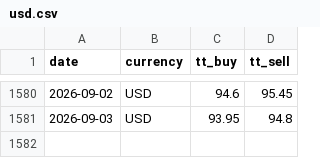
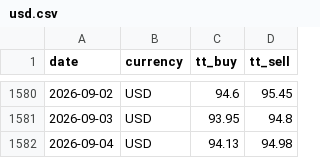
Before and after one commit to c-harsha/sbi-tt, a CSV file: data/usd.csv, drawn as a sheet; only a part is shown, gaps mark what is left out.

```diff
--- a/data/usd.csv
+++ b/data/usd.csv
@@ -1581 +1581,2 @@ date,currency,tt_buy,tt_sell
 2026-09-03,USD,93.95,94.8
+2026-09-04,USD,94.13,94.98
```
Also changed, not shown: data/eur.csv, data/gbp.csv, 1 other file.
